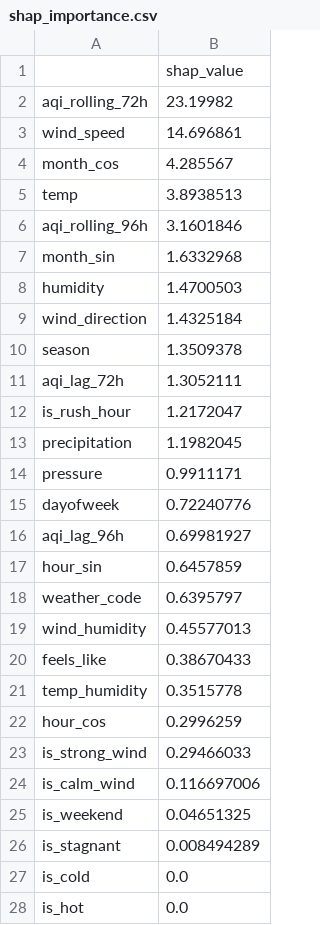
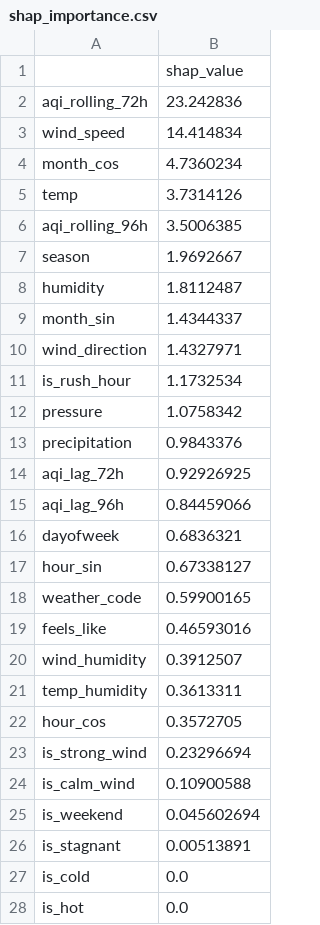
Before and after one commit to FaiqaRashid99/pearls-aqi-predictor, a CSV file: models/shap_importance.csv, drawn as a sheet.

```diff
--- a/models/shap_importance.csv
+++ b/models/shap_importance.csv
@@ -1,27 +1,27 @@
 ,shap_value
-aqi_rolling_72h,23.19982
-wind_speed,14.696861
-month_cos,4.285567
-temp,3.8938513
-aqi_rolling_96h,3.1601846
-month_sin,1.6332968
-humidity,1.4700503
-wind_direction,1.4325184
-season,1.3509378
-aqi_lag_72h,1.3052111
-is_rush_hour,1.2172047
-precipitation,1.1982045
-pressure,0.9911171
-dayofweek,0.72240776
-aqi_lag_96h,0.69981927
-hour_sin,0.6457859
-weather_code,0.6395797
-wind_humidity,0.45577013
-feels_like,0.38670433
-temp_humidity,0.3515778
-hour_cos,0.2996259
-is_strong_wind,0.29466033
-is_calm_wind,0.116697006
-is_weekend,0.04651325
-is_stagnant,0.008494289
+aqi_rolling_72h,23.242836
+wind_speed,14.414834
+month_cos,4.7360234
+temp,3.7314126
+aqi_rolling_96h,3.5006385
+season,1.9692667
+humidity,1.8112487
+month_sin,1.4344337
+wind_direction,1.4327971
+is_rush_hour,1.1732534
+pressure,1.0758342
+precipitation,0.9843376
+aqi_lag_72h,0.92926925
+aqi_lag_96h,0.84459066
+dayofweek,0.6836321
+hour_sin,0.67338127
+weather_code,0.59900165
+feels_like,0.46593016
+wind_humidity,0.3912507
+temp_humidity,0.3613311
+hour_cos,0.3572705
+is_strong_wind,0.23296694
+is_calm_wind,0.10900588
+is_weekend,0.045602694
+is_stagnant,0.00513891
 is_cold,0.0
```
Also changed, not shown: 5 other files.
